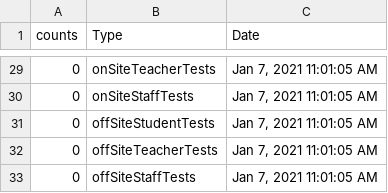
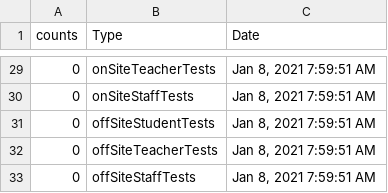
Before and after one commit to samedelstein/Onondaga_COVID, a CSV file: data/SCSD_TodayCounts.csv, drawn as a sheet; only a part is shown, gaps mark what is left out; the diff covers the shown part only.

```diff
--- a/data/SCSD_TodayCounts.csv
+++ b/data/SCSD_TodayCounts.csv
@@ -29,5 +29,5 @@
-0,"onSiteTeacherTests","Jan 7, 2021 11:01:05 AM"
-0,"onSiteStaffTests","Jan 7, 2021 11:01:05 AM"
-0,"offSiteStudentTests","Jan 7, 2021 11:01:05 AM"
-0,"offSiteTeacherTests","Jan 7, 2021 11:01:05 AM"
-0,"offSiteStaffTests","Jan 7, 2021 11:01:05 AM"
+0,"onSiteTeacherTests","Jan 8, 2021 7:59:51 AM"
+0,"onSiteStaffTests","Jan 8, 2021 7:59:51 AM"
+0,"offSiteStudentTests","Jan 8, 2021 7:59:51 AM"
+0,"offSiteTeacherTests","Jan 8, 2021 7:59:51 AM"
+0,"offSiteStaffTests","Jan 8, 2021 7:59:51 AM"
```
Also changed, not shown: 43 edited cells elsewhere in this file, data/County_cases_by_municipality.csv, data/SU_Cases.csv, 34 other files.
